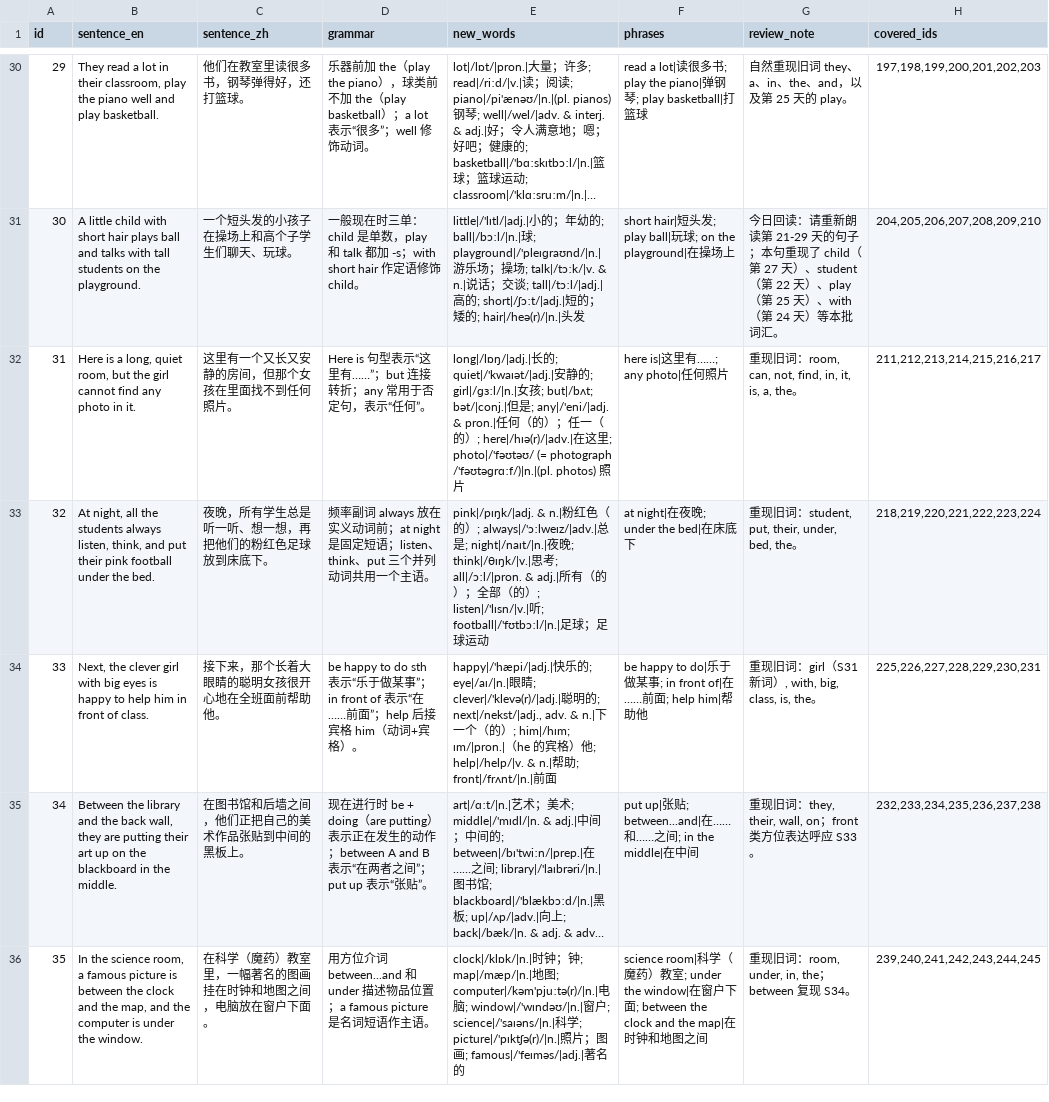
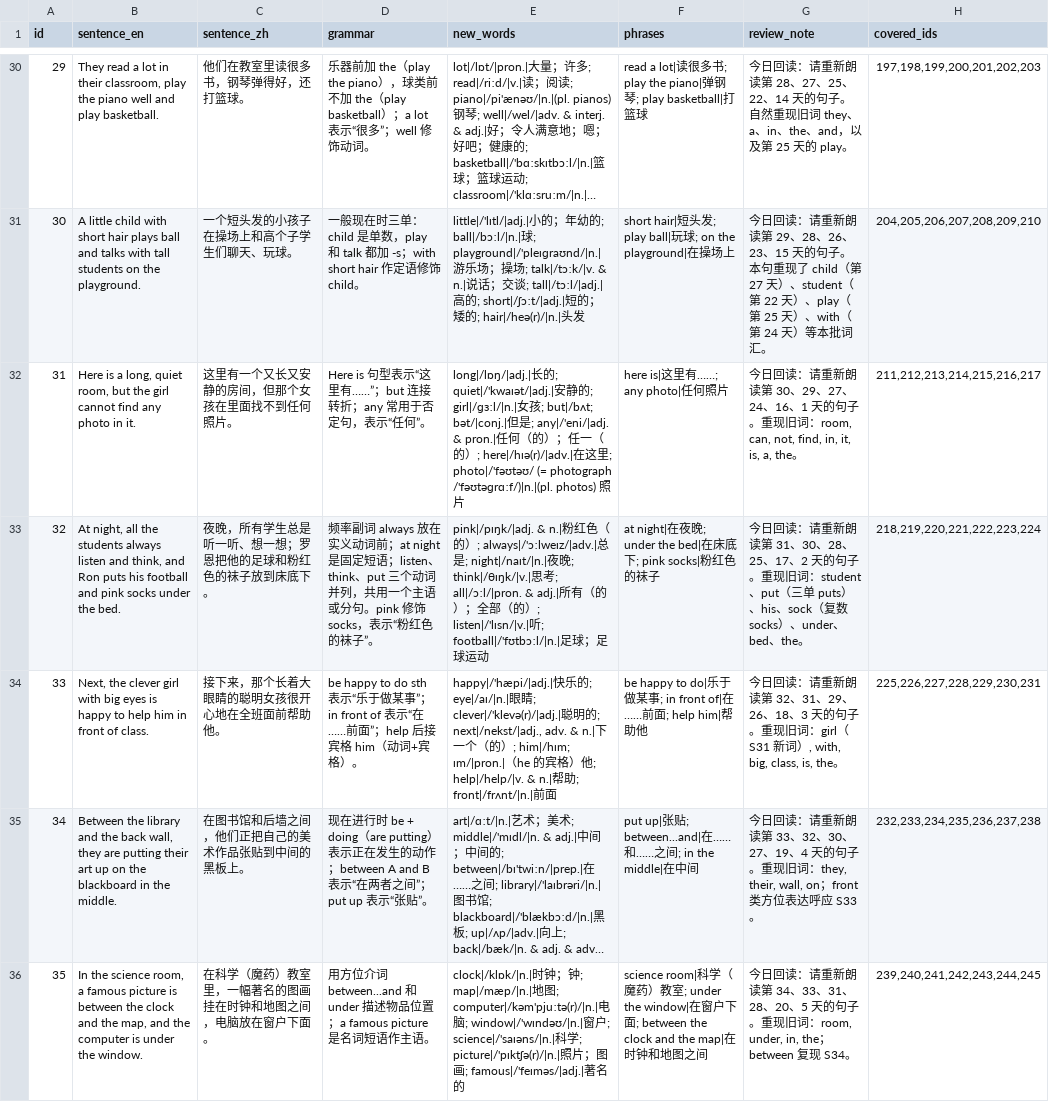
Before and after one commit to alpha-86/100-Sentences-in-English, a CSV file: 420-primary-school/sentences.csv, drawn as a sheet; only a part is shown, gaps mark what is left out; long unchanged cells end in …; the diff covers the shown part only; the diff names each change by its address in the sheet, - before the commit and + after, or states it on an @@ line.

Commit message:
Rolling Ebbinghaus review for every day; rewrite S32 (pink football -> pink socks)
- review_note: every day d>=2 now lists re-read days {d-1,d-2,d-4,d-7,d-15,d-30}
- removed fixed review-day instructions previously pinned to Day 3/7/14/21/30/45
- S32: pink now modifies socks (old word); 7 new words unchanged, all validations pass

```diff
--- a/420-primary-school/sentences.csv
+++ b/420-primary-school/sentences.csv
-G30 (review_note): 自然重现…
+G30 (review_note): 今日回读：请重新朗读第 28、27、25、22、14 天的句子。自然重现…
-G31 (review_note): …朗读第 21-29 天的句子；本句重现…
+G31 (review_note): …朗读第 29、28、26、23、15 天的句子。本句重现…
-G32 (review_note): 重现…
+G32 (review_note): 今日回读：请重新朗读第 30、29、27、24、16、1 天的句子。重现…
-B33 (sentence_en): …students always listen, think, and put their pink football under the…
+B33 (sentence_en): …students always listen and think, and Ron puts his football and pink socks under the…
-C33 (sentence_zh): 夜晚，所有学生总是听一听、想一想，再把他们的粉红色足球放到床底下。
+C33 (sentence_zh): 夜晚，所有学生总是听一听、想一想；罗恩把他的足球和粉红色的袜子放到床底下。
-D33 (grammar): …、put 三个并列动词共用一个主语。
+D33 (grammar): …、put 三个动词并列，共用一个主语或分句。pink 修饰 socks，表示“粉红色的袜子”。
-F33 (phrases): at night|在夜晚; under the bed|在床底下
+F33 (phrases): at night|在夜晚; under the bed|在床底下; pink socks|粉红色的袜子
-G33 (review_note): 重现旧词：student, put, their, under, bed, the。
+G33 (review_note): 今日回读：请重新朗读第 31、30、28、25、17、2 天的句子。重现旧词：student、put（三单 puts）、his、sock（复数 socks）、under、bed、the。
-G34 (review_note): 重现旧词…
+G34 (review_note): 今日回读：请重新朗读第 32、31、29、26、18、3 天的句子。重现旧词…
-G35 (review_note): 重现旧词…
+G35 (review_note): 今日回读：请重新朗读第 33、32、30、27、19、4 天的句子。重现旧词…
-G36 (review_note): 重现…
+G36 (review_note): 今日回读：请重新朗读第 34、33、31、28、20、5 天的句子。重现…
```
Also changed, not shown: 52 edited cells elsewhere in this file.
